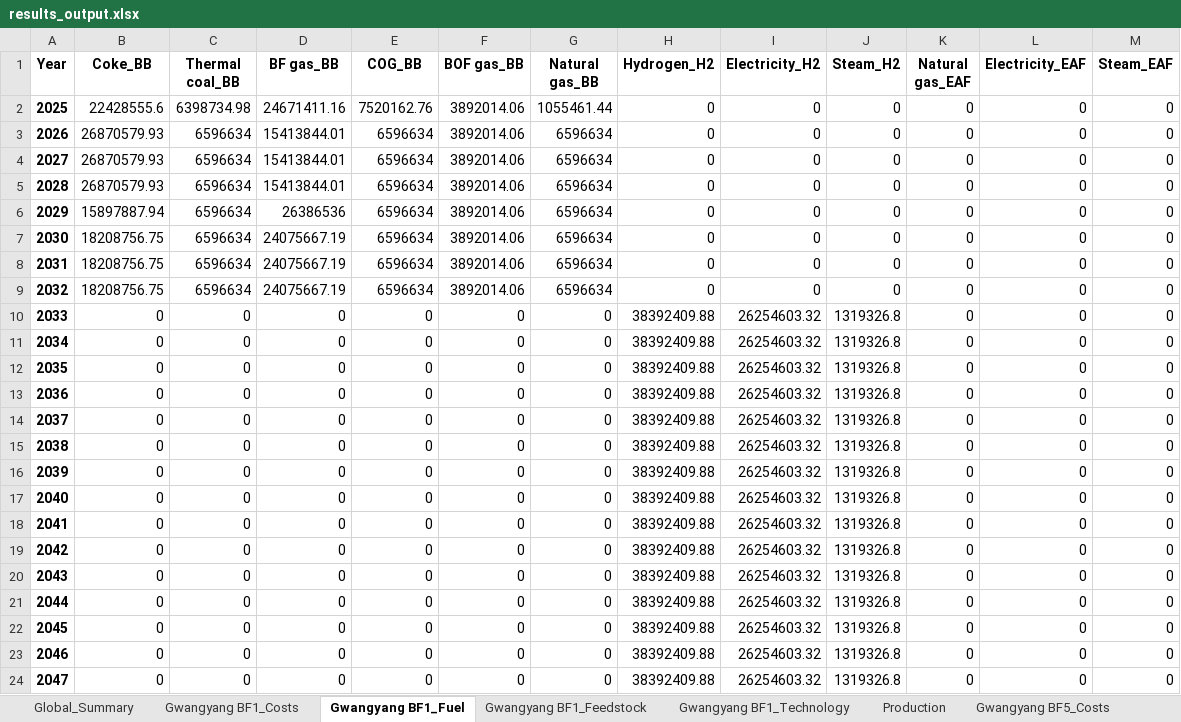
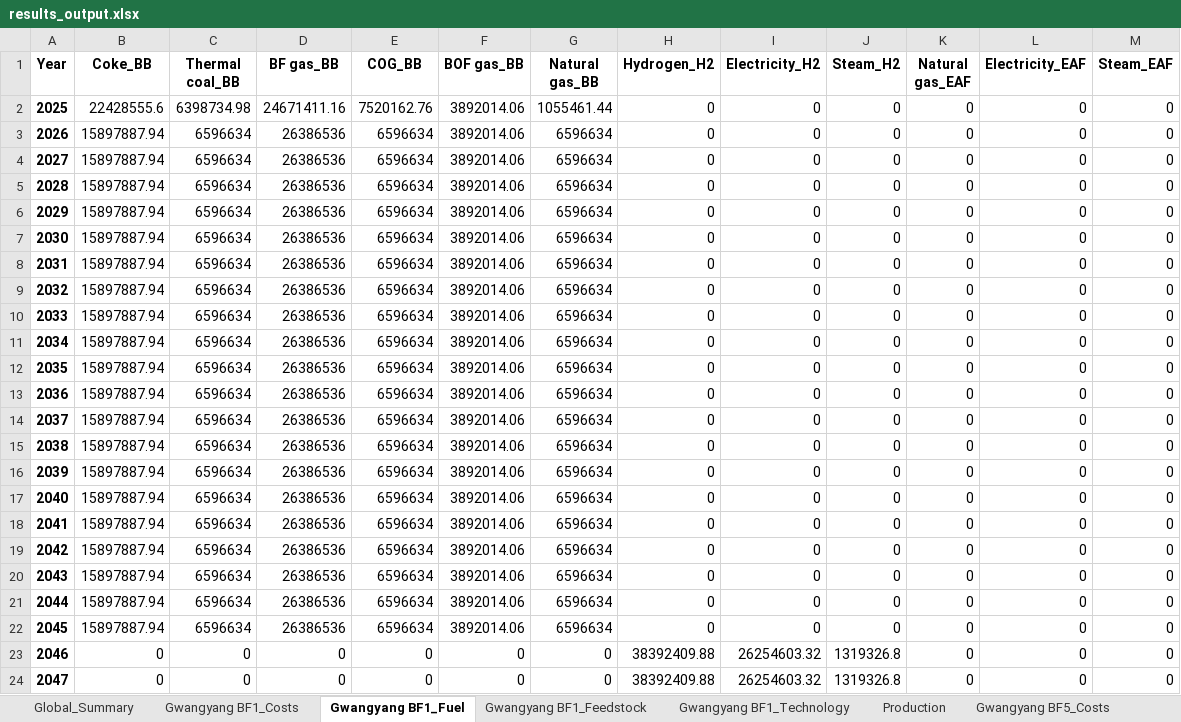
Before and after one commit to PLANiT-Institute/systempathway, an Excel workbook: results_output.xlsx, sheet Gwangyang BF1_Fuel, drawn as a sheet; only a part is shown; values as stored, in another font and other column widths than the file's, no borders; the diff names each change by its address in the sheet, - before the commit and + after, or states it on an @@ line.

```diff
--- a/results_output.xlsx (sheet Gwangyang BF1_Fuel)
+++ b/results_output.xlsx (sheet Gwangyang BF1_Fuel)
-B3:B5 (Coke_BB): 26870579.93
+B3:B5 (Coke_BB): 15897887.94
-D3:D5 (BF gas_BB): 15413844.01
+D3:D5 (BF gas_BB): 26386536
-B7:B9 (Coke_BB): 18208756.75
+B7:B9 (Coke_BB): 15897887.94
-D7:D9 (BF gas_BB): 24075667.19
+D7:D9 (BF gas_BB): 26386536
-B10:B22 (Coke_BB): 0
+B10:B22 (Coke_BB): 15897887.94
-C10:C22 (Thermal coal_BB): 0
+C10:C22 (Thermal coal_BB): 6596634
-D10:D22 (BF gas_BB): 0
+D10:D22 (BF gas_BB): 26386536
-E10:E22 (COG_BB): 0
+E10:E22 (COG_BB): 6596634
-F10:F22 (BOF gas_BB): 0
+F10:F22 (BOF gas_BB): 3892014.06
-G10:G22 (Natural gas_BB): 0
+G10:G22 (Natural gas_BB): 6596634
-H10:H22 (Hydrogen_H2): 38392409.88
+H10:H22 (Hydrogen_H2): 0
-I10:I22 (Electricity_H2): 26254603.32
+I10:I22 (Electricity_H2): 0
-J10:J22 (Steam_H2): 1319326.8
+J10:J22 (Steam_H2): 0
```
Also changed, not shown: sheet Global_Summary, sheet Pohang BF3_Fuel, sheet Gwangyang BF5_Fuel, sheet Gwangyang BF1_Technology, sheet Pohang BF3_Feedstock, sheet Production, 7 more sheets, other sheet tabs, database/steel_data.xlsx, 4 other files.
